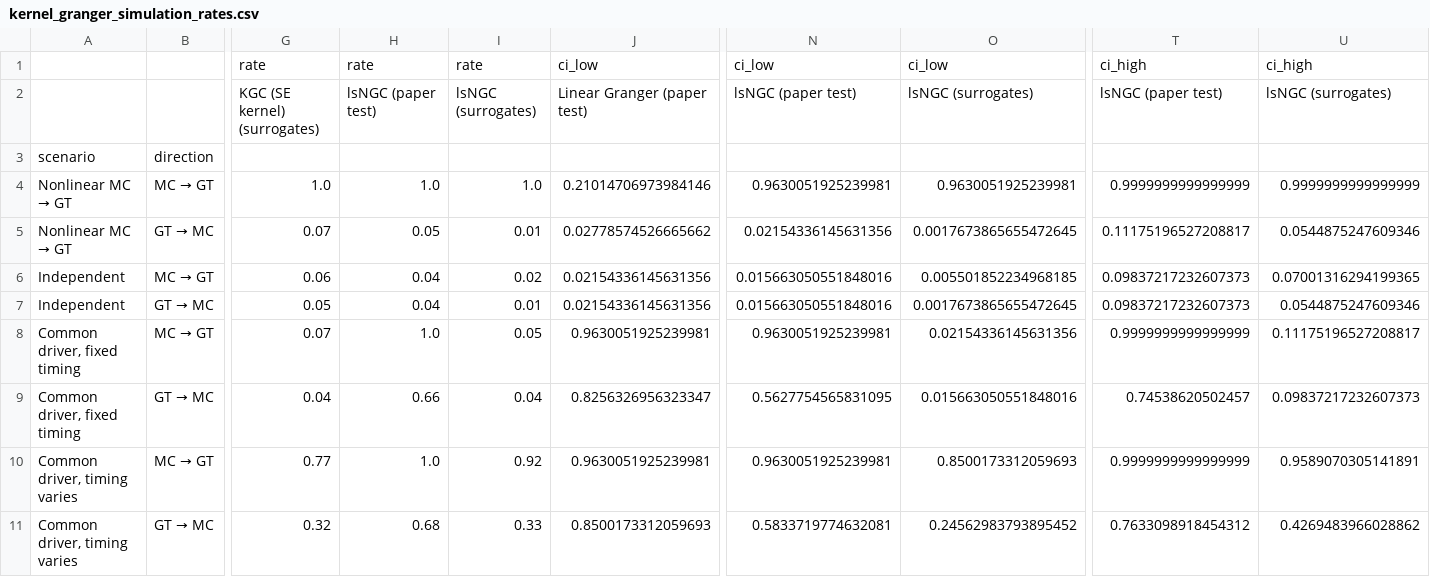
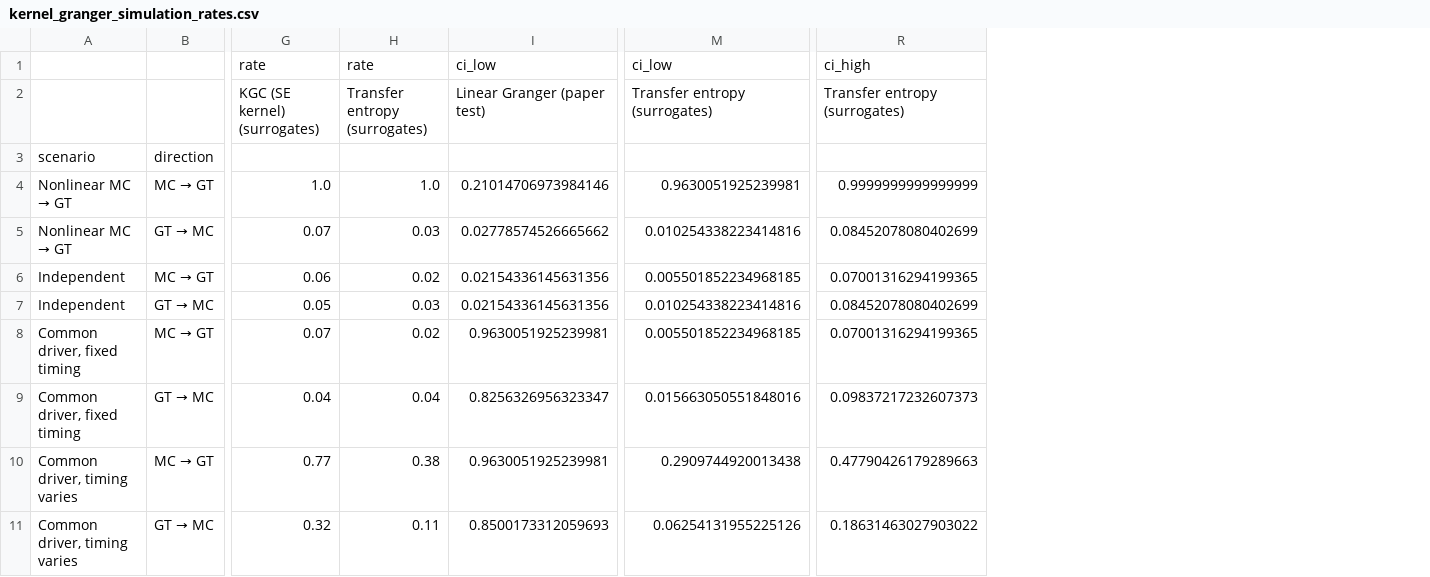
Before and after one commit to timothee-roi/publichealth-campaigns-datascience, a CSV file: results/tables/kernel_granger_simulation_rates.csv, drawn as a sheet; only a part is shown, gaps mark what is left out; removed rows and columns are numbered as before the commit, all else as after; the diff names each change by its address in the sheet, - before the commit and + after, or states it on an @@ line.

```diff
--- a/results/tables/kernel_granger_simulation_rates.csv
+++ b/results/tables/kernel_granger_simulation_rates.csv
-column I, rows 1-11: rate | lsNGC (surrogates) |  | 1.0 | 0.01 | 0.02 | 0.01 | 0.05 | 0.04 | 0.92 | 0.33
-column N, rows 1-11: ci_low | lsNGC (paper test) |  | 0.9630051925239981 | 0.02154336145631356 | 0.015663050551848016 | 0.015663050551848016 | 0.9630051925239981 | 0.5627754565831095 | 0.9630051925239981 | 0.5833719774632081
-column T, rows 1-11: ci_high | lsNGC (paper test) |  | 0.9999999999999999 | 0.11175196527208817 | 0.09837217232607373 | 0.09837217232607373 | 0.9999999999999999 | 0.74538620502457 | 0.9999999999999999 | 0.7633098918454312
-H2: lsNGC (paper test)
+H2: Transfer entropy (surrogates)
-M2: lsNGC (surrogates)
+M2: Transfer entropy (surrogates)
-R2: lsNGC (surrogates)
+R2: Transfer entropy (surrogates)
-H5: 0.05
+H5: 0.03
-M5: 0.0017673865655472645
+M5: 0.010254338223414816
-R5: 0.0544875247609346
+R5: 0.08452078080402699
-H6: 0.04
+H6: 0.02
-H7: 0.04
+H7: 0.03
-M7: 0.0017673865655472645
+M7: 0.010254338223414816
-R7: 0.0544875247609346
+R7: 0.08452078080402699
-H8: 1.0
+H8: 0.02
-M8: 0.02154336145631356
+M8: 0.005501852234968185
-R8: 0.11175196527208817
+R8: 0.07001316294199365
-H9: 0.66
+H9: 0.04
-H10: 1.0
+H10: 0.38
-M10: 0.8500173312059693
+M10: 0.2909744920013438
-R10: 0.9589070305141891
+R10: 0.47790426179289663
-H11: 0.68
+H11: 0.11
-M11: 0.24562983793895452
+M11: 0.06254131955225126
-R11: 0.4269483966028862
+R11: 0.18631463027903022
```
Also changed, not shown: results/tables/kernel_granger_jackknife_delta.csv, results/tables/kernel_granger_main.csv, 5 other files.
